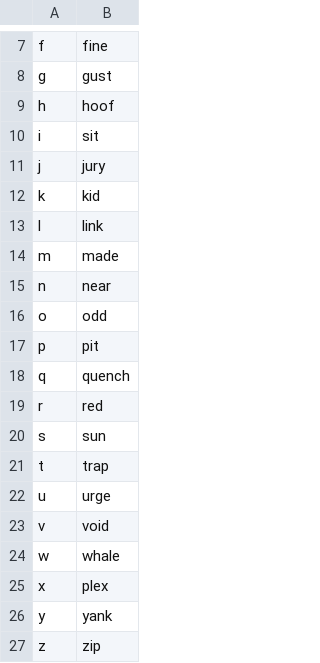
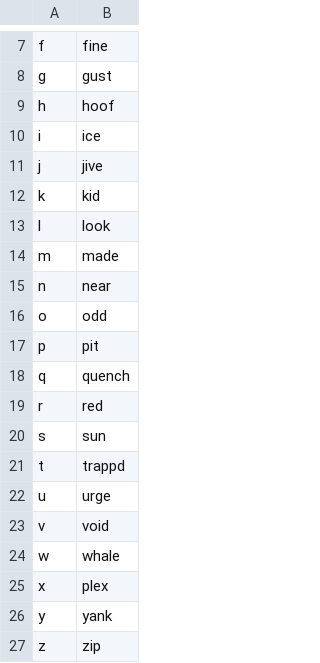
Before and after one commit to Lykos153/nixos, a CSV file: user/modules/talon/talon-settings/alphabet.csv, drawn as a sheet; only a part is shown, gaps mark what is left out.

Commit message:
user talon: change alphabet

```diff
--- a/user/modules/talon/talon-settings/alphabet.csv
+++ b/user/modules/talon/talon-settings/alphabet.csv
@@ -9,6 +9,6 @@ g,gust
 h,hoof
-i,sit
-j,jury
+i,ice
+j,jive
 k,kid
-l,link
+l,look
 m,made
@@ -20,3 +20,3 @@ r,red
 s,sun
-t,trap
+t,trappd
 u,urge
```
